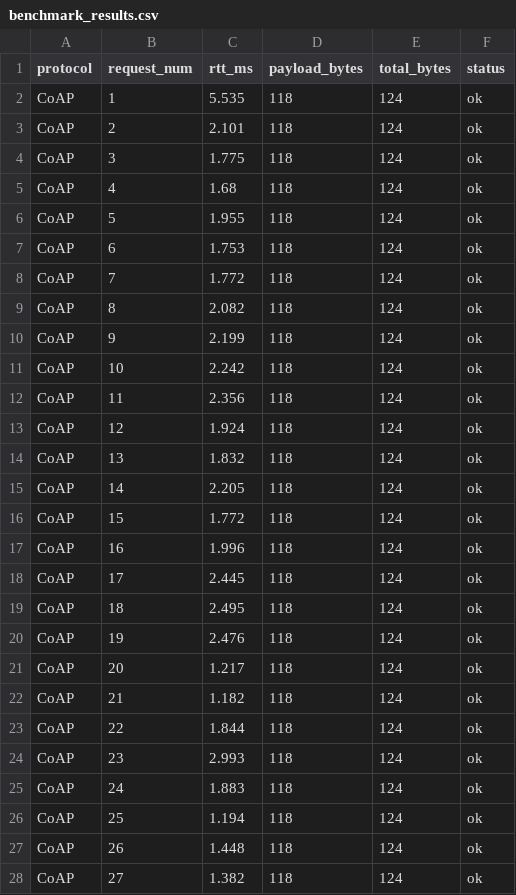
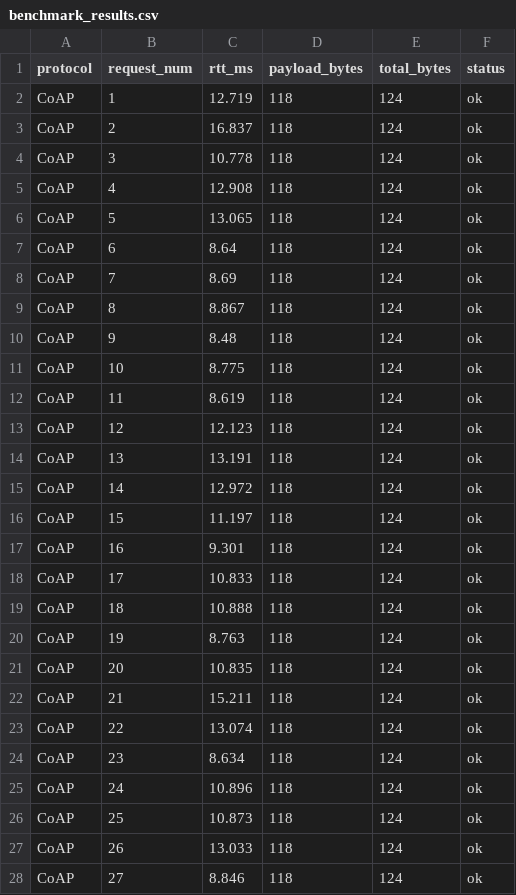
Before and after one commit to TJ-LOK-TRL/coap-http-comparasion, a CSV file: results/benchmark_results.csv, drawn as a sheet; only a part is shown; the diff covers the shown part only.

```diff
--- a/results/benchmark_results.csv
+++ b/results/benchmark_results.csv
@@ -1,28 +1,28 @@
 protocol,request_num,rtt_ms,payload_bytes,total_bytes,status
-CoAP,1,5.535,118,124,ok
-CoAP,2,2.101,118,124,ok
-CoAP,3,1.775,118,124,ok
-CoAP,4,1.68,118,124,ok
-CoAP,5,1.955,118,124,ok
-CoAP,6,1.753,118,124,ok
-CoAP,7,1.772,118,124,ok
-CoAP,8,2.082,118,124,ok
-CoAP,9,2.199,118,124,ok
-CoAP,10,2.242,118,124,ok
-CoAP,11,2.356,118,124,ok
-CoAP,12,1.924,118,124,ok
-CoAP,13,1.832,118,124,ok
-CoAP,14,2.205,118,124,ok
-CoAP,15,1.772,118,124,ok
-CoAP,16,1.996,118,124,ok
-CoAP,17,2.445,118,124,ok
-CoAP,18,2.495,118,124,ok
-CoAP,19,2.476,118,124,ok
-CoAP,20,1.217,118,124,ok
-CoAP,21,1.182,118,124,ok
-CoAP,22,1.844,118,124,ok
-CoAP,23,2.993,118,124,ok
-CoAP,24,1.883,118,124,ok
-CoAP,25,1.194,118,124,ok
-CoAP,26,1.448,118,124,ok
-CoAP,27,1.382,118,124,ok
+CoAP,1,12.719,118,124,ok
+CoAP,2,16.837,118,124,ok
+CoAP,3,10.778,118,124,ok
+CoAP,4,12.908,118,124,ok
+CoAP,5,13.065,118,124,ok
+CoAP,6,8.64,118,124,ok
+CoAP,7,8.69,118,124,ok
+CoAP,8,8.867,118,124,ok
+CoAP,9,8.48,118,124,ok
+CoAP,10,8.775,118,124,ok
+CoAP,11,8.619,118,124,ok
+CoAP,12,12.123,118,124,ok
+CoAP,13,13.191,118,124,ok
+CoAP,14,12.972,118,124,ok
+CoAP,15,11.197,118,124,ok
+CoAP,16,9.301,118,124,ok
+CoAP,17,10.833,118,124,ok
+CoAP,18,10.888,118,124,ok
+CoAP,19,8.763,118,124,ok
+CoAP,20,10.835,118,124,ok
+CoAP,21,15.211,118,124,ok
+CoAP,22,13.074,118,124,ok
+CoAP,23,8.634,118,124,ok
+CoAP,24,10.896,118,124,ok
+CoAP,25,10.873,118,124,ok
+CoAP,26,13.033,118,124,ok
+CoAP,27,8.846,118,124,ok
```
Also changed, not shown: 173 edited cells elsewhere in this file, 5 other files.
